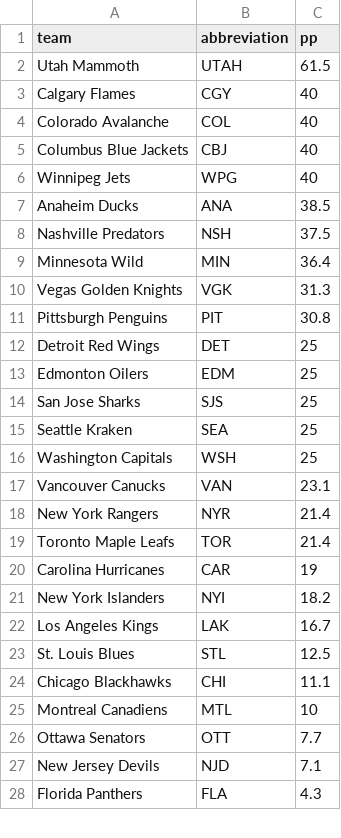
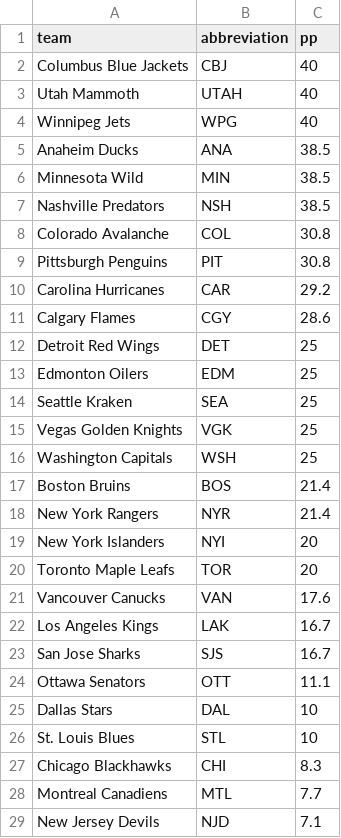
Before and after one commit to ceddto100/Kelly-s-Criterion-calculator, a CSV file: frontend/public/stats/nhl/nhl_pp.csv, drawn as a sheet; only a part is shown; the shorter side is filled out with more unchanged rows; the diff covers the shown part only.

```diff
--- a/frontend/public/stats/nhl/nhl_pp.csv
+++ b/frontend/public/stats/nhl/nhl_pp.csv
@@ -1,27 +1,29 @@
 "team","abbreviation","pp"
-"Utah Mammoth","UTAH",61.5
-"Calgary Flames","CGY",40
-"Colorado Avalanche","COL",40
 "Columbus Blue Jackets","CBJ",40
+"Utah Mammoth","UTAH",40
 "Winnipeg Jets","WPG",40
 "Anaheim Ducks","ANA",38.5
-"Nashville Predators","NSH",37.5
-"Minnesota Wild","MIN",36.4
-"Vegas Golden Knights","VGK",31.3
+"Minnesota Wild","MIN",38.5
+"Nashville Predators","NSH",38.5
+"Colorado Avalanche","COL",30.8
 "Pittsburgh Penguins","PIT",30.8
+"Carolina Hurricanes","CAR",29.2
+"Calgary Flames","CGY",28.6
 "Detroit Red Wings","DET",25
 "Edmonton Oilers","EDM",25
-"San Jose Sharks","SJS",25
 "Seattle Kraken","SEA",25
+"Vegas Golden Knights","VGK",25
 "Washington Capitals","WSH",25
-"Vancouver Canucks","VAN",23.1
+"Boston Bruins","BOS",21.4
 "New York Rangers","NYR",21.4
-"Toronto Maple Leafs","TOR",21.4
-"Carolina Hurricanes","CAR",19
-"New York Islanders","NYI",18.2
+"New York Islanders","NYI",20
+"Toronto Maple Leafs","TOR",20
+"Vancouver Canucks","VAN",17.6
 "Los Angeles Kings","LAK",16.7
-"St. Louis Blues","STL",12.5
-"Chicago Blackhawks","CHI",11.1
-"Montreal Canadiens","MTL",10
-"Ottawa Senators","OTT",7.7
+"San Jose Sharks","SJS",16.7
+"Ottawa Senators","OTT",11.1
+"Dallas Stars","DAL",10
+"St. Louis Blues","STL",10
+"Chicago Blackhawks","CHI",8.3
+"Montreal Canadiens","MTL",7.7
 "New Jersey Devils","NJD",7.1
```
Also changed, not shown: 2 added rows and 4 removed rows elsewhere in this file, frontend/public/stats/nhl/nhl_hdcf60.csv, frontend/public/stats/nhl/nhl_pk.csv, 15 other files.
